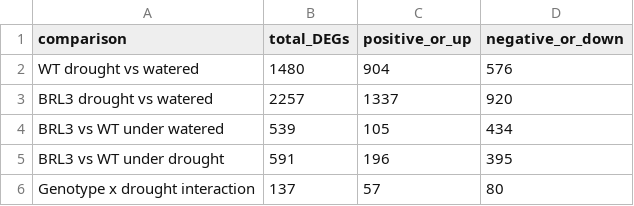
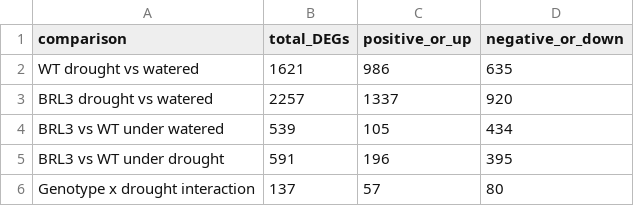
Before and after one commit to YuntongMeng/arabidopsis-drought-rnaseq, a TSV file: results/FULL_comparison_summary.tsv, drawn as a sheet.

Commit message:
Improve reproducibility and full-model summaries

```diff
--- a/results/FULL_comparison_summary.tsv
+++ b/results/FULL_comparison_summary.tsv
@@ -1,3 +1,3 @@
 comparison	total_DEGs	positive_or_up	negative_or_down
-WT drought vs watered	1480	904	576
+WT drought vs watered	1621	986	635
 BRL3 drought vs watered	2257	1337	920
```
Also changed, not shown: 5 other files.
